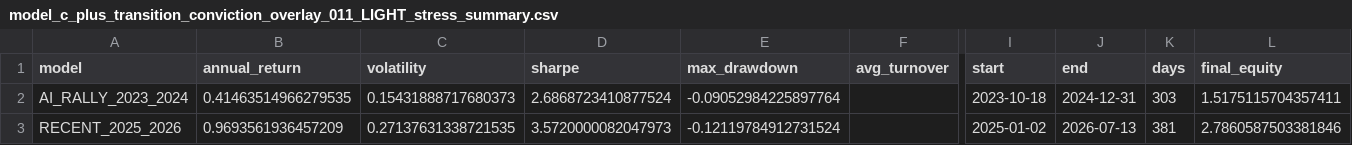
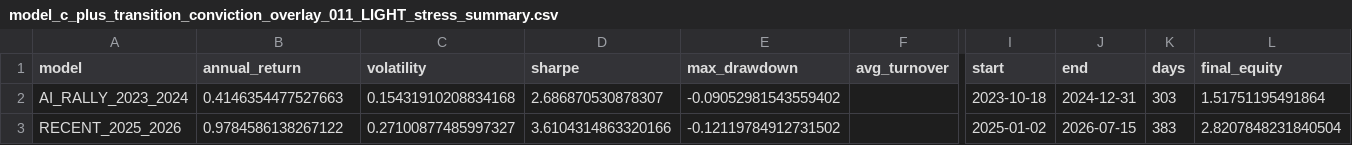
Before and after one commit to takahiko0406/github_011_alert_production_system, a CSV file: model_c_plus_transition_conviction_overlay_011_LIGHT_stress_summary.csv, drawn as a sheet; only a part is shown, gaps mark what is left out; the diff names each change by its address in the sheet, - before the commit and + after, or states it on an @@ line.

```diff
--- a/model_c_plus_transition_conviction_overlay_011_LIGHT_stress_summary.csv
+++ b/model_c_plus_transition_conviction_overlay_011_LIGHT_stress_summary.csv
-B2 (annual_return): 0.41463514966279535
+B2 (annual_return): 0.4146354477527663
-C2 (volatility): 0.15431888717680373
+C2 (volatility): 0.15431910208834168
-D2 (sharpe): 2.6868723410877524
+D2 (sharpe): 2.686870530878307
-E2 (max_drawdown): -0.09052984225897764
+E2 (max_drawdown): -0.09052981543559402
-L2 (final_equity): 1.5175115704357411
+L2 (final_equity): 1.51751195491864
-B3 (annual_return): 0.9693561936457209
+B3 (annual_return): 0.9784586138267122
-C3 (volatility): 0.27137631338721535
+C3 (volatility): 0.27100877485997327
-D3 (sharpe): 3.5720000082047973
+D3 (sharpe): 3.6104314863320166
-E3 (max_drawdown): -0.12119784912731524
+E3 (max_drawdown): -0.12119784912731502
-J3 (end): 2026-07-13
+J3 (end): 2026-07-15
-K3 (days): 381
+K3 (days): 383
-L3 (final_equity): 2.7860587503381846
+L3 (final_equity): 2.8207848231840504
```
Also changed, not shown: model_c_plus_transition_conviction_overlay_011_LIGHT_activation_summary.csv, model_c_plus_transition_conviction_overlay_011_LIGHT_compare_current_best.csv, 6 other files.
